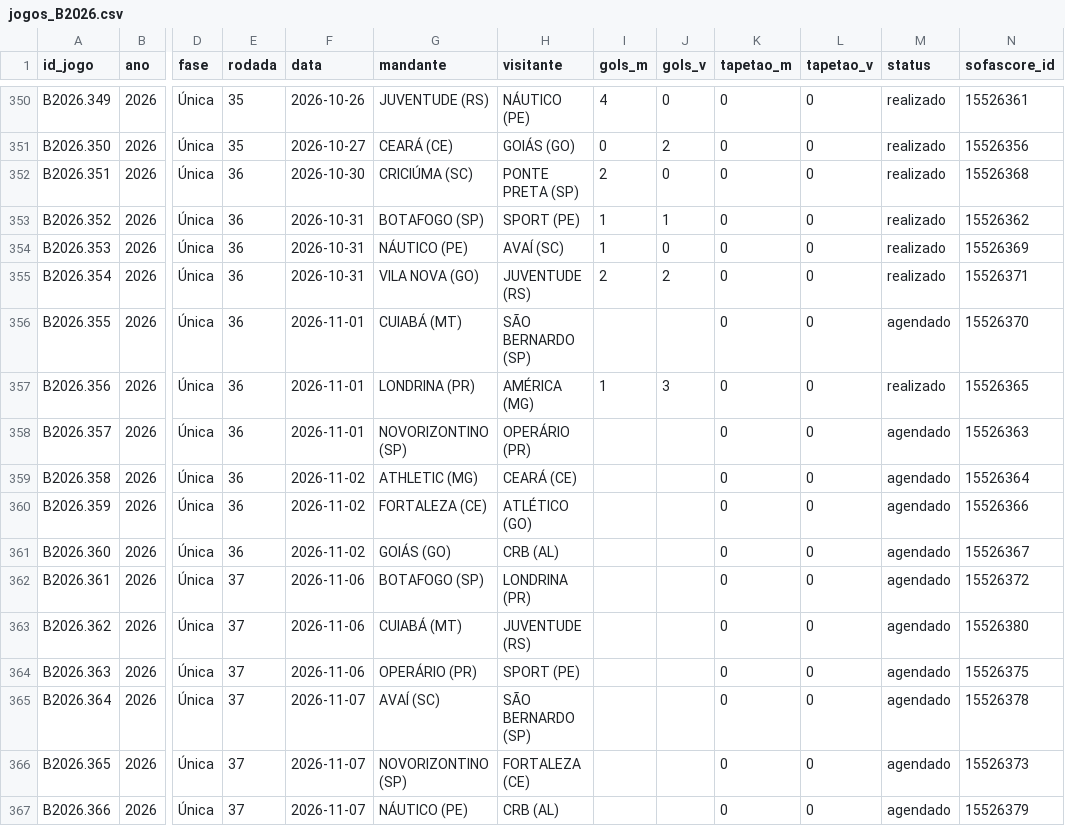
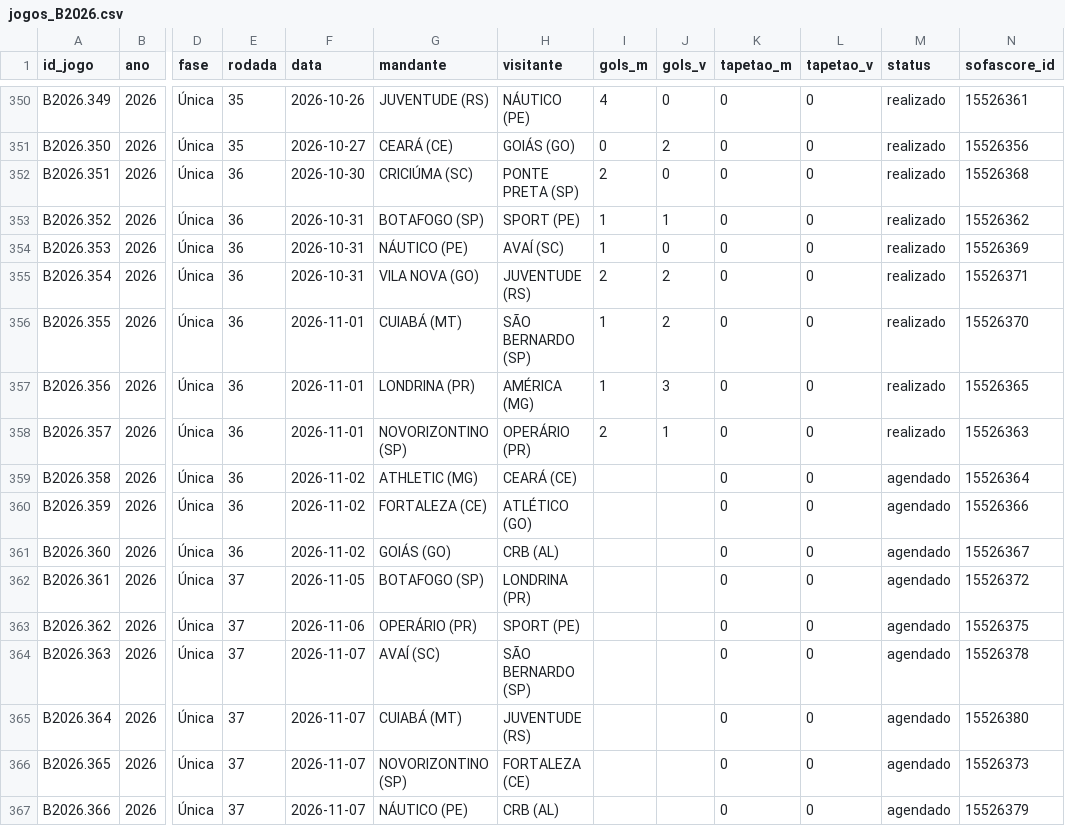
Before and after one commit to pedropereiraq/bi-brasileirao, a CSV file: dados/corrente/jogos_B2026.csv, drawn as a sheet; only a part is shown, gaps mark what is left out; the diff names each change by its address in the sheet, - before the commit and + after, or states it on an @@ line.

Commit message:
dados: recálculo de 02/11/2026 17:21

```diff
--- a/dados/corrente/jogos_B2026.csv
+++ b/dados/corrente/jogos_B2026.csv
-I356 (gols_m): (empty)
+I356 (gols_m): 1
-J356 (gols_v): (empty)
+J356 (gols_v): 2
-M356 (status): agendado
+M356 (status): realizado
-I358 (gols_m): (empty)
+I358 (gols_m): 2
-J358 (gols_v): (empty)
+J358 (gols_v): 1
-M358 (status): agendado
+M358 (status): realizado
-F362 (data): 2026-11-06
+F362 (data): 2026-11-05
-G363 (mandante): CUIABÁ (MT)
+G363 (mandante): OPERÁRIO (PR)
-H363 (visitante): JUVENTUDE (RS)
+H363 (visitante): SPORT (PE)
-N363 (sofascore_id): 15526380
+N363 (sofascore_id): 15526375
-F364 (data): 2026-11-06
+F364 (data): 2026-11-07
-G364 (mandante): OPERÁRIO (PR)
+G364 (mandante): AVAÍ (SC)
-H364 (visitante): SPORT (PE)
+H364 (visitante): SÃO BERNARDO (SP)
-N364 (sofascore_id): 15526375
+N364 (sofascore_id): 15526378
-G365 (mandante): AVAÍ (SC)
+G365 (mandante): CUIABÁ (MT)
-H365 (visitante): SÃO BERNARDO (SP)
+H365 (visitante): JUVENTUDE (RS)
-N365 (sofascore_id): 15526378
+N365 (sofascore_id): 15526380
```
Also changed, not shown: 11 other files.
